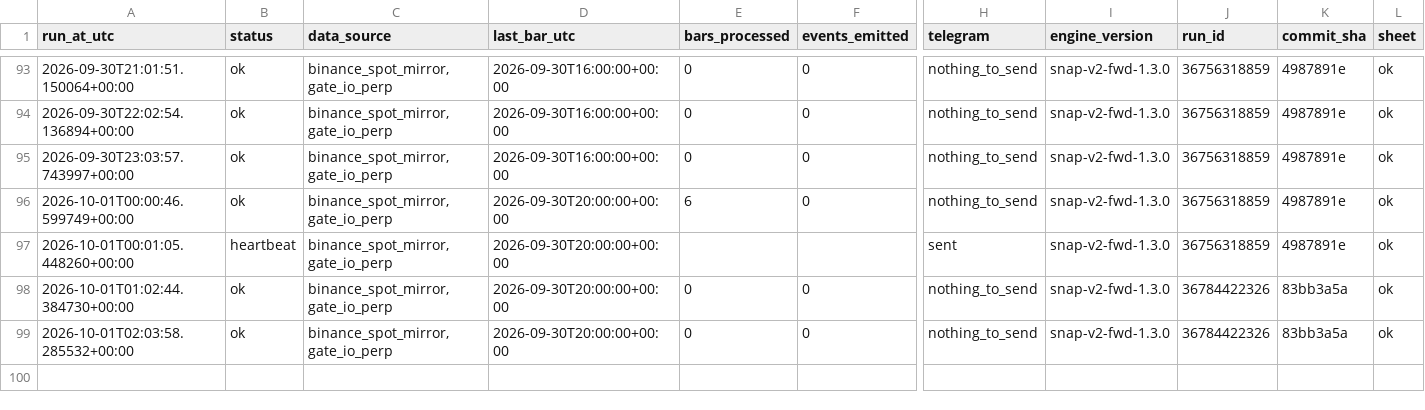
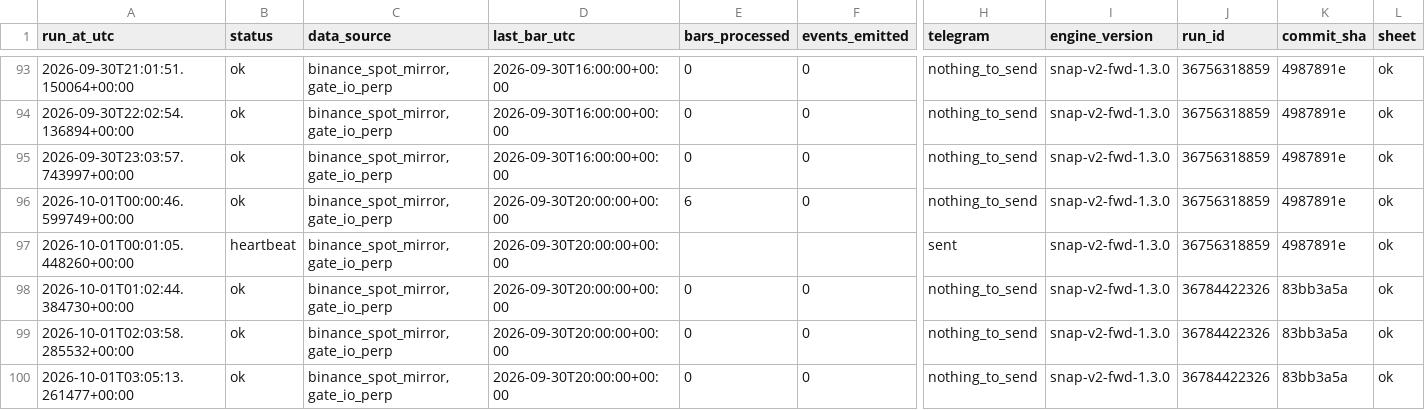
Before and after one commit to daijobudesu69/Crypto-Sequence-Snap, a CSV file: state/runs.csv, drawn as a sheet; only a part is shown, gaps mark what is left out; rows hold the shown columns only; the diff names each change by its address in the sheet, - before the commit and + after, or states it on an @@ line.

```diff
--- a/state/runs.csv
+++ b/state/runs.csv
+row 100: 2026-10-01T03:05:13.261477+00:00 | ok | binance_spot_mirror,gate_io_perp | 2026-09-30T20:00:00+00:00 | 0 | 0 | nothing_to_send | snap-v2-fwd-1.3.0 | 36784422326 | 83bb3a5a | ok
```
